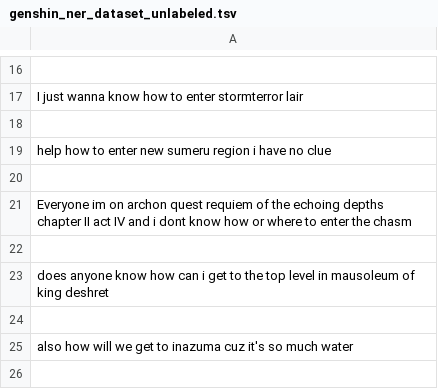
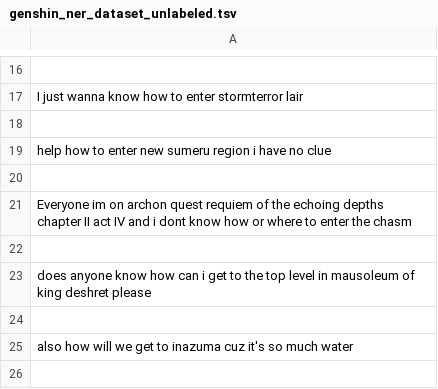
Before and after one commit to fajrulfalah28/paimonguide, a TSV file: genshin_ner_dataset_unlabeled.tsv, drawn as a sheet; only a part is shown, gaps mark what is left out.

Commit message:
Small changes to <br> for quest-list

```diff
--- a/genshin_ner_dataset_unlabeled.tsv
+++ b/genshin_ner_dataset_unlabeled.tsv
@@ -22,3 +22,3 @@ Everyone im on archon quest requiem of the echoing depths chapter II act IV and
 
-does anyone know how can i get to the top level in mausoleum of king deshret
+does anyone know how can i get to the top level in mausoleum of king deshret please
 
```
Also changed, not shown: 1 other file.
